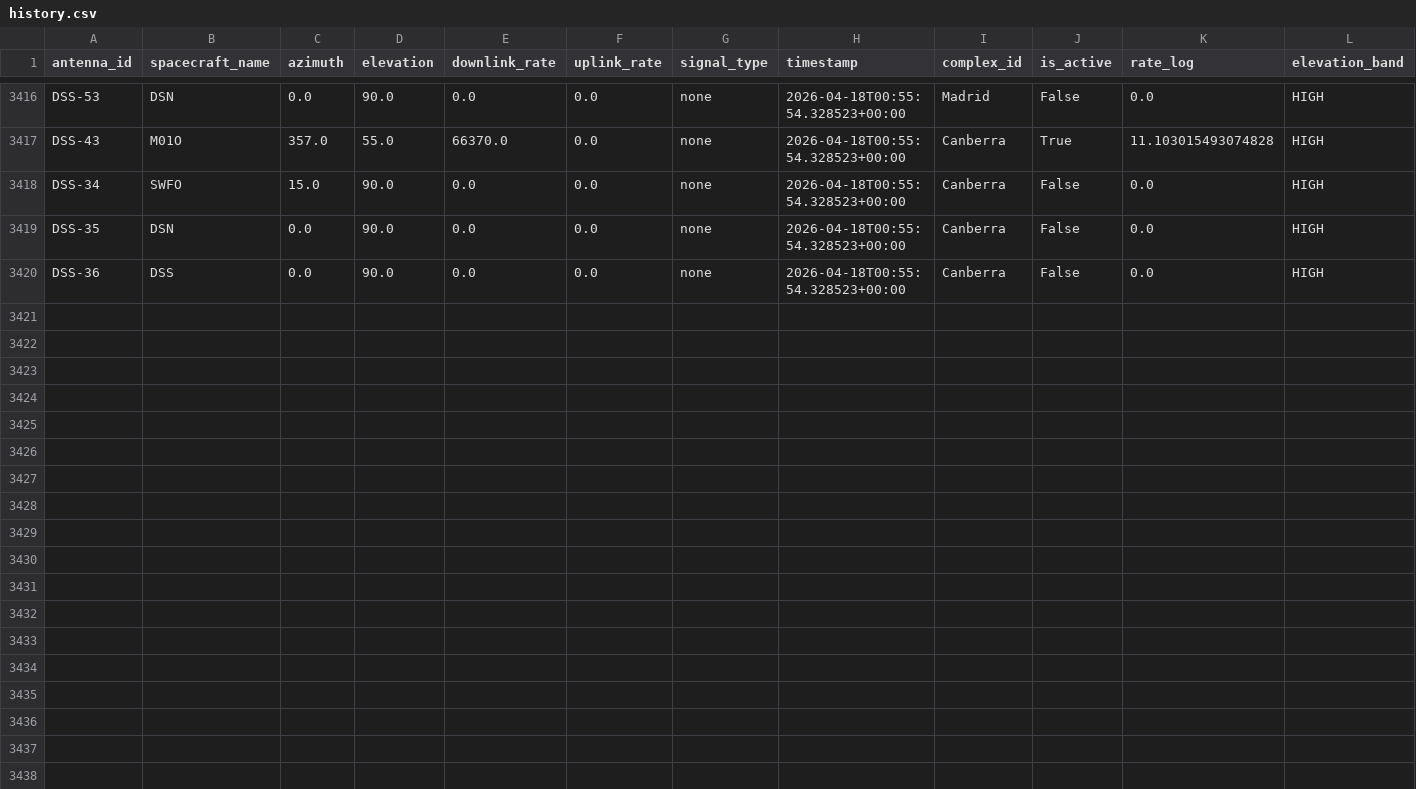
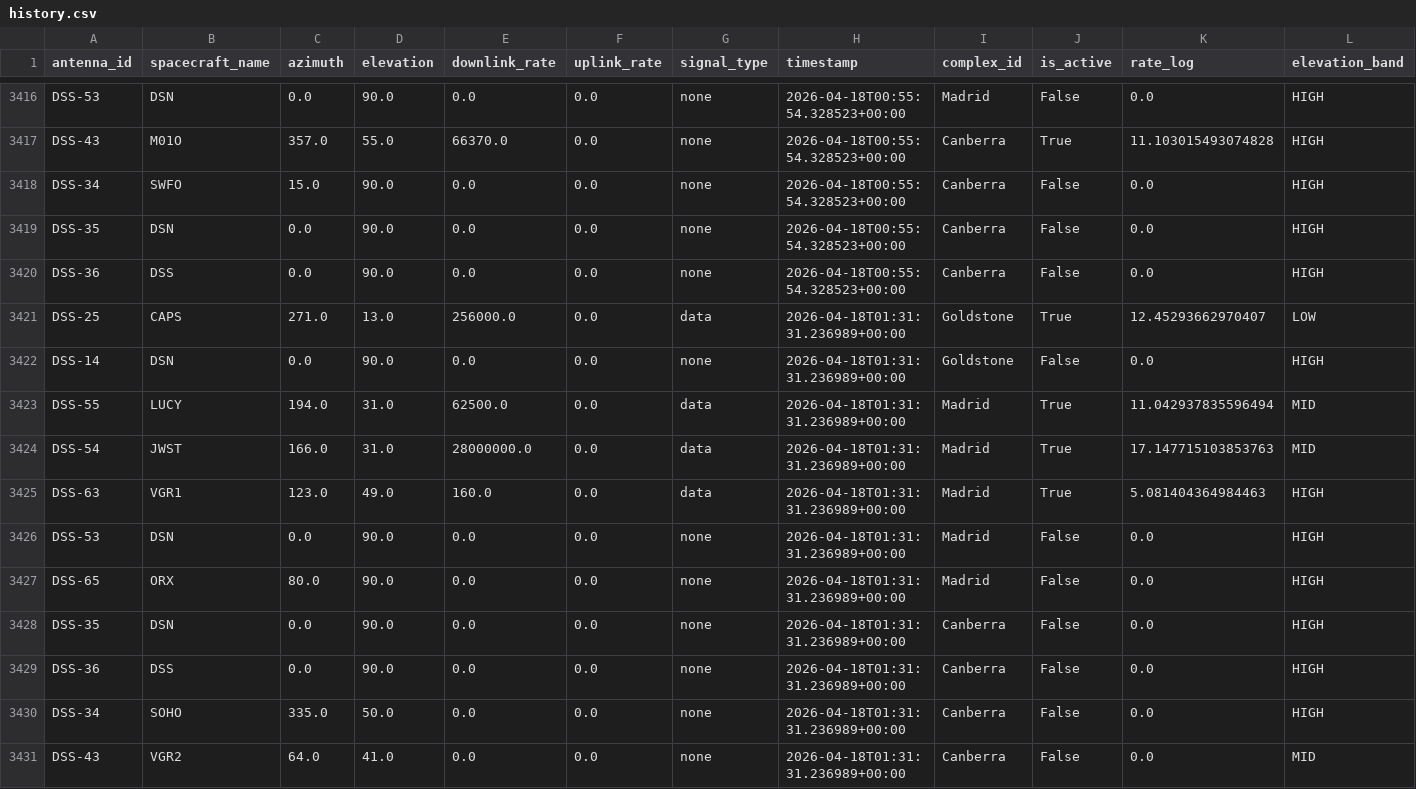
Before and after one commit to nyandajr/dsn-anomaly-tracker, a CSV file: data/history.csv, drawn as a sheet; only a part is shown, gaps mark what is left out; rows hold the shown columns only; the diff names each change by its address in the sheet, - before the commit and + after, or states it on an @@ line.

```diff
--- a/data/history.csv
+++ b/data/history.csv
+row 3421: DSS-25 | CAPS | 271.0 | 13.0 | 256000.0 | 0.0 | data | 2026-04-18T01:31:31.236989+00:00 | Goldstone | True | 12.45293662970407 | LOW
+row 3422: DSS-14 | DSN | 0.0 | 90.0 | 0.0 | 0.0 | none | 2026-04-18T01:31:31.236989+00:00 | Goldstone | False | 0.0 | HIGH
+row 3423: DSS-55 | LUCY | 194.0 | 31.0 | 62500.0 | 0.0 | data | 2026-04-18T01:31:31.236989+00:00 | Madrid | True | 11.042937835596494 | MID
+row 3424: DSS-54 | JWST | 166.0 | 31.0 | 28000000.0 | 0.0 | data | 2026-04-18T01:31:31.236989+00:00 | Madrid | True | 17.147715103853763 | MID
+row 3425: DSS-63 | VGR1 | 123.0 | 49.0 | 160.0 | 0.0 | data | 2026-04-18T01:31:31.236989+00:00 | Madrid | True | 5.081404364984463 | HIGH
+row 3426: DSS-53 | DSN | 0.0 | 90.0 | 0.0 | 0.0 | none | 2026-04-18T01:31:31.236989+00:00 | Madrid | False | 0.0 | HIGH
+row 3427: DSS-65 | ORX | 80.0 | 90.0 | 0.0 | 0.0 | none | 2026-04-18T01:31:31.236989+00:00 | Madrid | False | 0.0 | HIGH
+row 3428: DSS-35 | DSN | 0.0 | 90.0 | 0.0 | 0.0 | none | 2026-04-18T01:31:31.236989+00:00 | Canberra | False | 0.0 | HIGH
+row 3429: DSS-36 | DSS | 0.0 | 90.0 | 0.0 | 0.0 | none | 2026-04-18T01:31:31.236989+00:00 | Canberra | False | 0.0 | HIGH
+row 3430: DSS-34 | SOHO | 335.0 | 50.0 | 0.0 | 0.0 | none | 2026-04-18T01:31:31.236989+00:00 | Canberra | False | 0.0 | HIGH
+row 3431: DSS-43 | VGR2 | 64.0 | 41.0 | 0.0 | 0.0 | none | 2026-04-18T01:31:31.236989+00:00 | Canberra | False | 0.0 | MID
```
Also changed, not shown: 2 other files.
